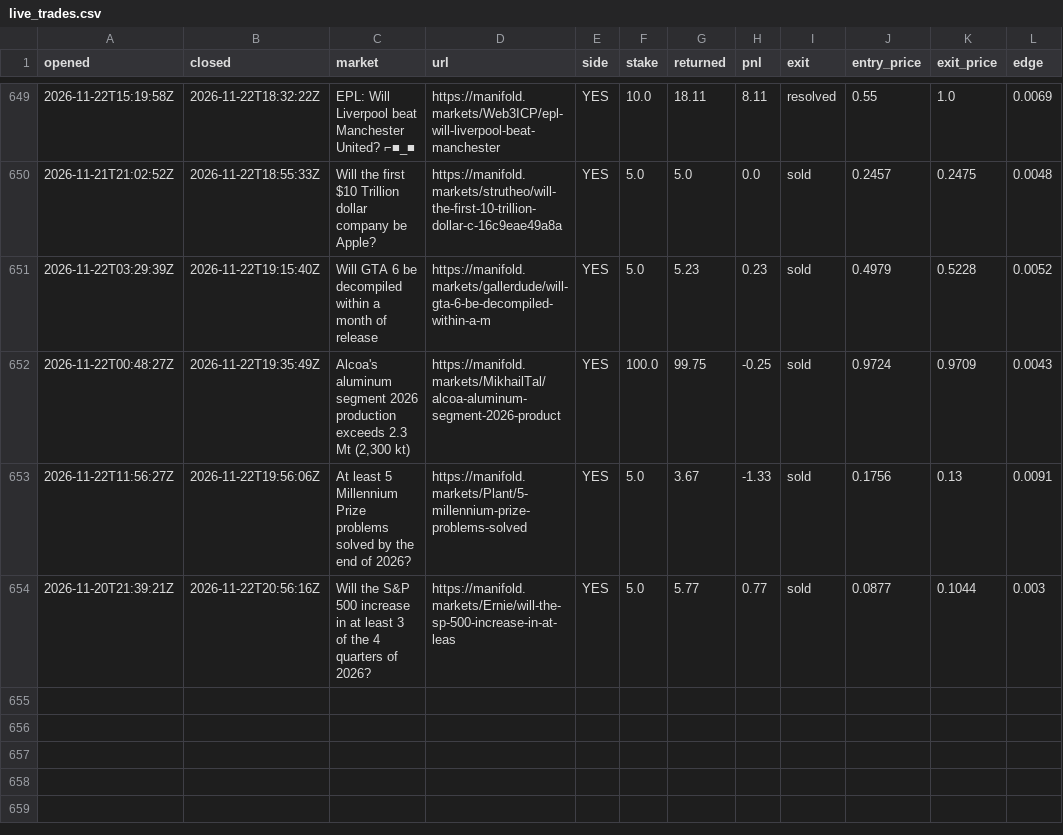
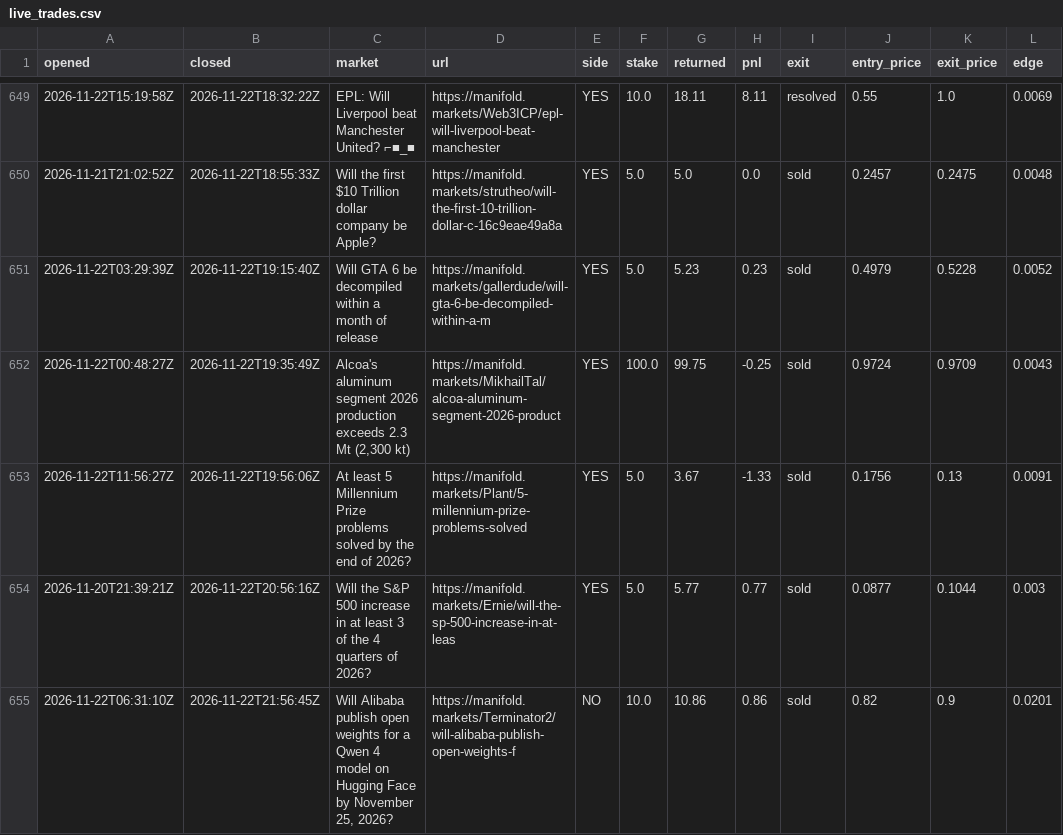
Before and after one commit to evanwang810/cron-loop, a CSV file: live_trades.csv, drawn as a sheet; only a part is shown, gaps mark what is left out.

```diff
--- a/live_trades.csv
+++ b/live_trades.csv
@@ -654 +654,2 @@ opened,closed,market,url,side,stake,returned,pnl,exit,entry_price,exit_price,edg
 2026-11-20T21:39:21Z,2026-11-22T20:56:16Z,Will the S&P 500 increase in at least 3 of the 4 quarters of 2026?,https://manifold.markets/Ernie/will-the-sp-500-increase-in-at-leas,YES,5.0,5.77,0.77,sold,0.0877,0.1044,0.003
+2026-11-22T06:31:10Z,2026-11-22T21:56:45Z,"Will Alibaba publish open weights for a Qwen 4 model on Hugging Face by November 25, 2026?",https://manifold.markets/Terminator2/will-alibaba-publish-open-weights-f,NO,10.0,10.86,0.86,sold,0.82,0.9,0.0201
```
Also changed, not shown: live_equity.csv, 1 other file.
